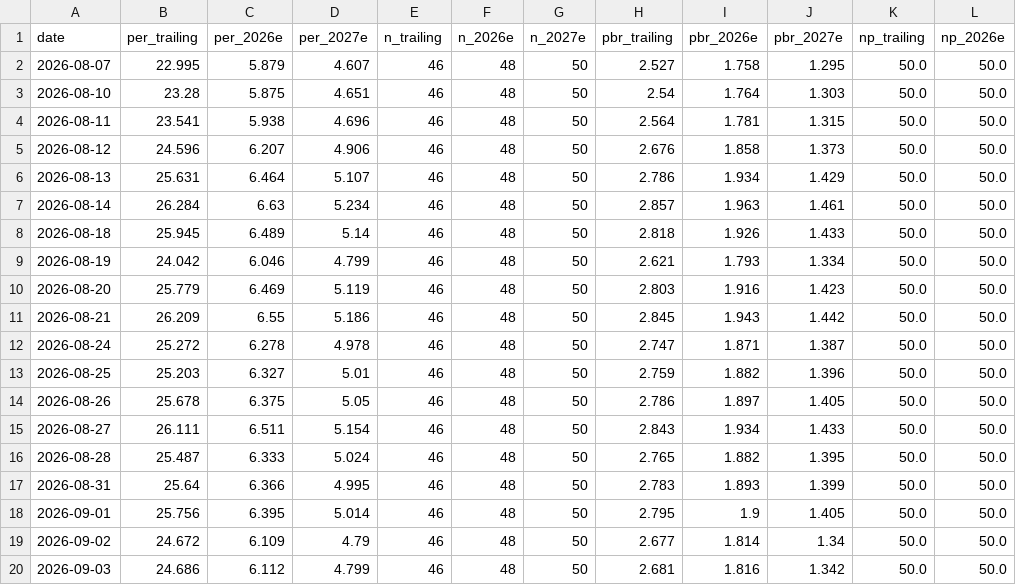
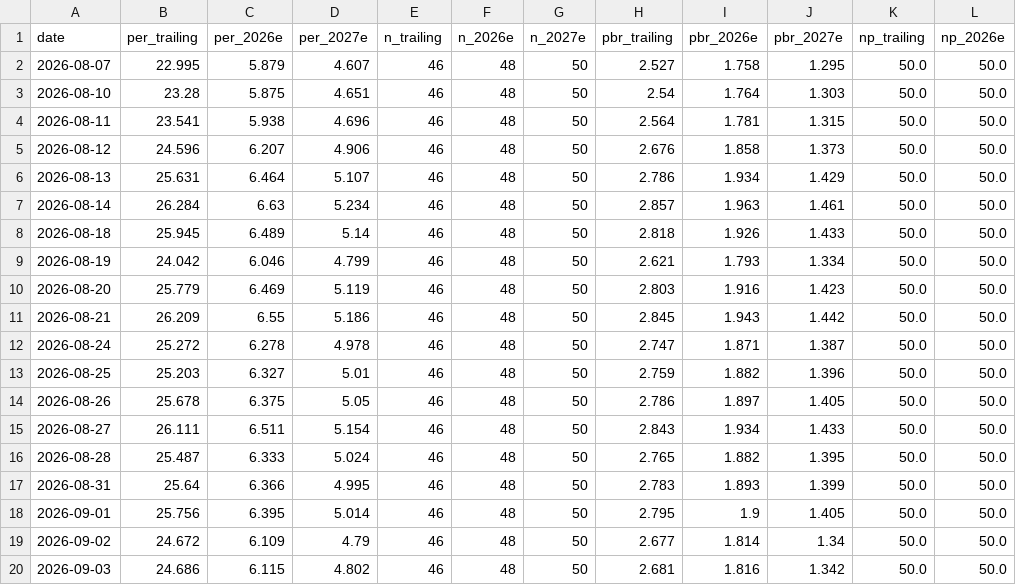
Before and after one commit to joonhakkim/liquidity-dashboard, a CSV file: data/kospi_per_tracker.csv, drawn as a sheet; only a part is shown; the diff names each change by its address in the sheet, - before the commit and + after, or states it on an @@ line.

```diff
--- a/data/kospi_per_tracker.csv
+++ b/data/kospi_per_tracker.csv
-C20 (per_2026e): 6.112
+C20 (per_2026e): 6.115
-D20 (per_2027e): 4.799
+D20 (per_2027e): 4.802
```
Also changed, not shown: data/kosdaq_per_tracker.csv, data/screening/op_growth_screen.csv, 3 other files.
